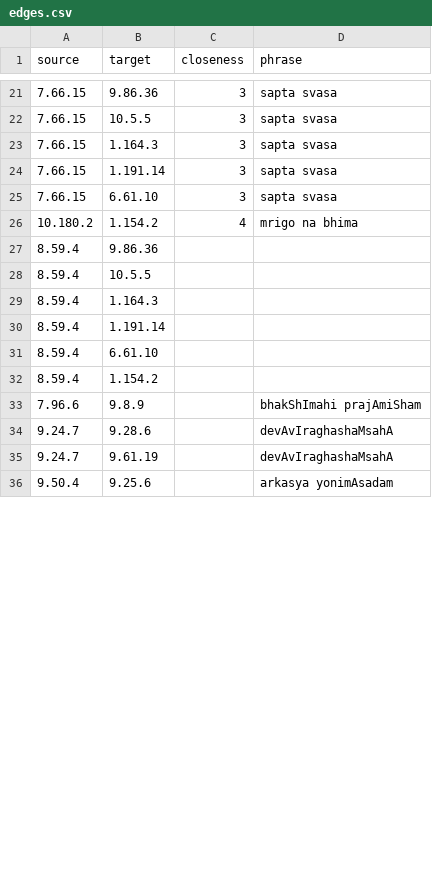
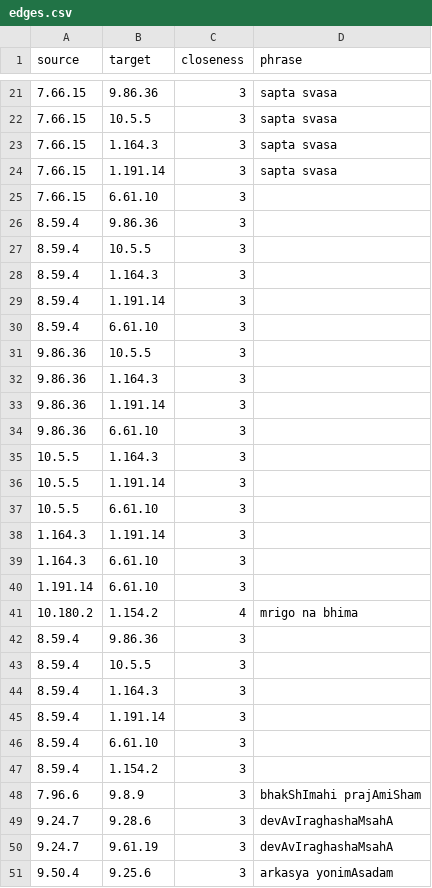
Before and after one commit to ananthnarayan/ananthnarayan.github.io, a CSV file: RigvedaGraph/edges.csv, drawn as a sheet; only a part is shown, gaps mark what is left out; the diff covers the shown part only.

Commit message:
Few more edges added.

```diff
--- a/RigvedaGraph/edges.csv
+++ b/RigvedaGraph/edges.csv
@@ -24,13 +24,28 @@ source,target,closeness,phrase
 7.66.15,1.191.14,3,sapta svasa
-7.66.15,6.61.10,3,sapta svasa
+7.66.15,6.61.10,3,
+8.59.4,9.86.36,3,
+8.59.4,10.5.5,3,
+8.59.4,1.164.3,3,
+8.59.4,1.191.14,3,
+8.59.4,6.61.10,3,
+9.86.36,10.5.5,3,
+9.86.36,1.164.3,3,
+9.86.36,1.191.14,3,
+9.86.36,6.61.10,3,
+10.5.5,1.164.3,3,
+10.5.5,1.191.14,3,
+10.5.5,6.61.10,3,
+1.164.3,1.191.14,3,
+1.164.3,6.61.10,3,
+1.191.14,6.61.10,3,
 10.180.2,1.154.2,4,mrigo na bhima
-8.59.4,9.86.36,,
-8.59.4,10.5.5,,
-8.59.4,1.164.3,,
-8.59.4,1.191.14,,
-8.59.4,6.61.10,,
-8.59.4,1.154.2,,
-7.96.6,9.8.9,,bhakShImahi prajAmiSham
-9.24.7,9.28.6,,devAvIraghashaMsahA
-9.24.7,9.61.19,,devAvIraghashaMsahA
-9.50.4,9.25.6,,arkasya yonimAsadam
+8.59.4,9.86.36,3,
+8.59.4,10.5.5,3,
+8.59.4,1.164.3,3,
+8.59.4,1.191.14,3,
+8.59.4,6.61.10,3,
+8.59.4,1.154.2,3,
+7.96.6,9.8.9,3,bhakShImahi prajAmiSham
+9.24.7,9.28.6,3,devAvIraghashaMsahA
+9.24.7,9.61.19,3,devAvIraghashaMsahA
+9.50.4,9.25.6,3,arkasya yonimAsadam
```
Also changed, not shown: 44 added rows and 5 edited cells elsewhere in this file, RigvedaGraph/suktas_dep.csv, 4 other files.
